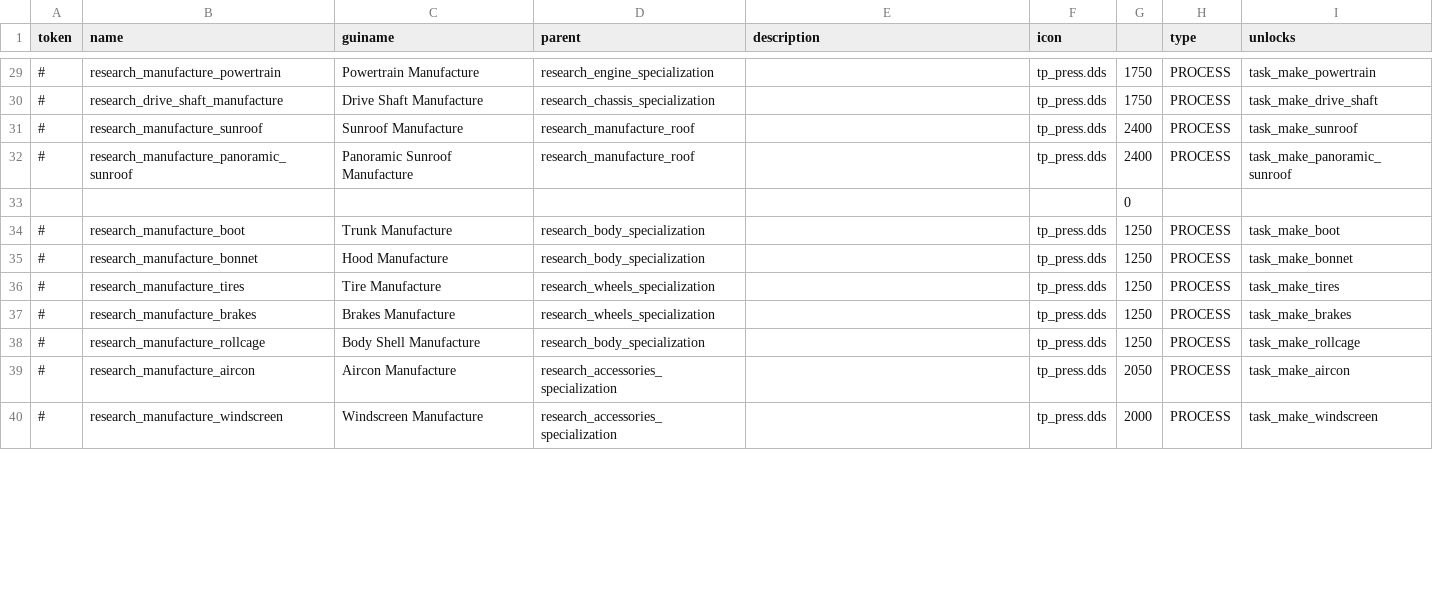
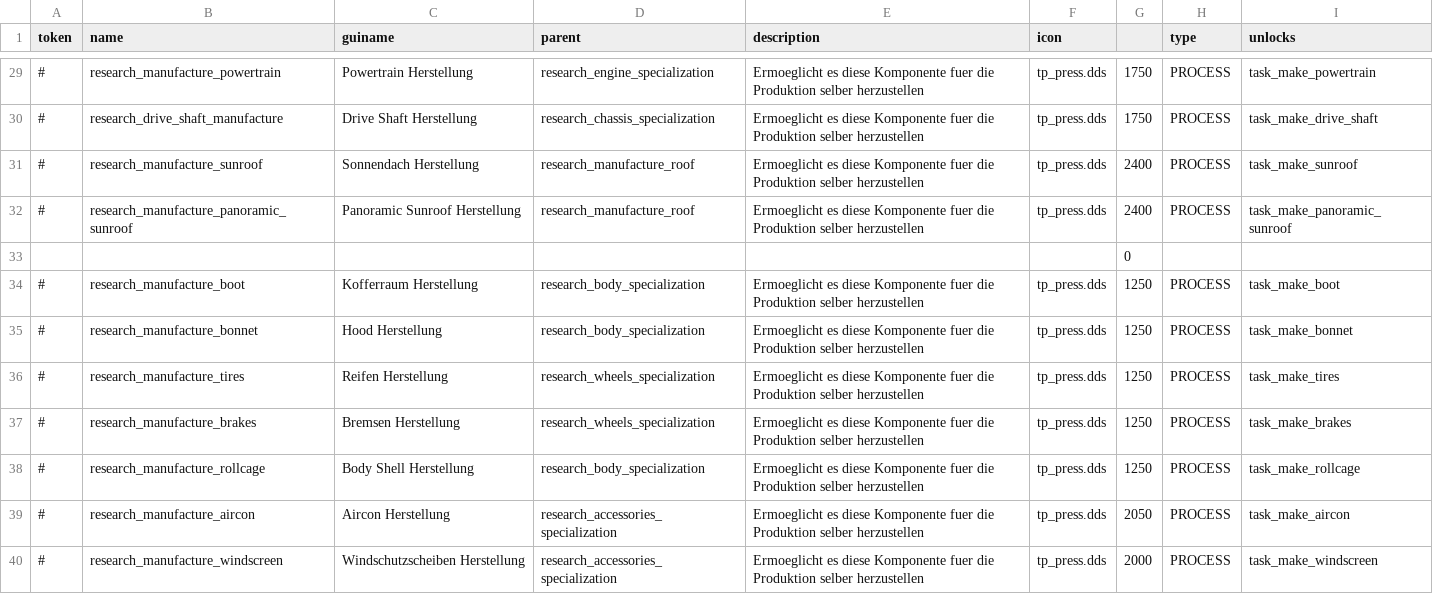
Before and after one commit to Mickyknoxx/ProductionLineGermanTranslation, a CSV file: simulation/research/research.csv, drawn as a sheet; only a part is shown, gaps mark what is left out; the diff covers the shown part only.

```diff
--- a/simulation/research/research.csv
+++ b/simulation/research/research.csv
@@ -29,12 +29,12 @@ token,name,guiname,parent,description,icon,,type,unlocks
-#,research_manufacture_powertrain,Powertrain Manufacture,research_engine_specialization,,tp_press.dds,1750,PROCESS,task_make_powertrain
-#,research_drive_shaft_manufacture,Drive Shaft Manufacture,research_chassis_specialization,,tp_press.dds,1750,PROCESS,task_make_drive_shaft
-#,research_manufacture_sunroof,Sunroof Manufacture,research_manufacture_roof,,tp_press.dds,2400,PROCESS,task_make_sunroof
-#,research_manufacture_panoramic_sunroof,Panoramic Sunroof Manufacture,research_manufacture_roof,,tp_press.dds,2400,PROCESS,task_make_panoramic_sunroof
+#,research_manufacture_powertrain,Powertrain Herstellung,research_engine_specialization,Ermoeglicht es diese Komponente fuer die Produktion selber herzustellen,tp_press.dds,1750,PROCESS,task_make_powertrain
+#,research_drive_shaft_manufacture,Drive Shaft Herstellung,research_chassis_specialization,Ermoeglicht es diese Komponente fuer die Produktion selber herzustellen,tp_press.dds,1750,PROCESS,task_make_drive_shaft
+#,research_manufacture_sunroof,Sonnendach Herstellung,research_manufacture_roof,Ermoeglicht es diese Komponente fuer die Produktion selber herzustellen,tp_press.dds,2400,PROCESS,task_make_sunroof
+#,research_manufacture_panoramic_sunroof,Panoramic Sunroof Herstellung,research_manufacture_roof,Ermoeglicht es diese Komponente fuer die Produktion selber herzustellen,tp_press.dds,2400,PROCESS,task_make_panoramic_sunroof
 ,,,,,,0,,
-#,research_manufacture_boot,Trunk Manufacture,research_body_specialization,,tp_press.dds,1250,PROCESS,task_make_boot
-#,research_manufacture_bonnet,Hood Manufacture,research_body_specialization,,tp_press.dds,1250,PROCESS,task_make_bonnet
-#,research_manufacture_tires,Tire Manufacture,research_wheels_specialization,,tp_press.dds,1250,PROCESS,task_make_tires
-#,research_manufacture_brakes,Brakes Manufacture,research_wheels_specialization,,tp_press.dds,1250,PROCESS,task_make_brakes
-#,research_manufacture_rollcage,Body Shell Manufacture,research_body_specialization,,tp_press.dds,1250,PROCESS,task_make_rollcage
-#,research_manufacture_aircon,Aircon Manufacture,research_accessories_specialization,,tp_press.dds,2050,PROCESS,task_make_aircon
-#,research_manufacture_windscreen,Windscreen Manufacture,research_accessories_specialization,,tp_press.dds,2000,PROCESS,task_make_windscreen
+#,research_manufacture_boot,Kofferraum Herstellung,research_body_specialization,Ermoeglicht es diese Komponente fuer die Produktion selber herzustellen,tp_press.dds,1250,PROCESS,task_make_boot
+#,research_manufacture_bonnet,Hood Herstellung,research_body_specialization,Ermoeglicht es diese Komponente fuer die Produktion selber herzustellen,tp_press.dds,1250,PROCESS,task_make_bonnet
+#,research_manufacture_tires,Reifen Herstellung,research_wheels_specialization,Ermoeglicht es diese Komponente fuer die Produktion selber herzustellen,tp_press.dds,1250,PROCESS,task_make_tires
+#,research_manufacture_brakes,Bremsen Herstellung,research_wheels_specialization,Ermoeglicht es diese Komponente fuer die Produktion selber herzustellen,tp_press.dds,1250,PROCESS,task_make_brakes
+#,research_manufacture_rollcage,Body Shell Herstellung,research_body_specialization,Ermoeglicht es diese Komponente fuer die Produktion selber herzustellen,tp_press.dds,1250,PROCESS,task_make_rollcage
+#,research_manufacture_aircon,Aircon Herstellung,research_accessories_specialization,Ermoeglicht es diese Komponente fuer die Produktion selber herzustellen,tp_press.dds,2050,PROCESS,task_make_aircon
+#,research_manufacture_windscreen,Windschutzscheiben Herstellung,research_accessories_specialization,Ermoeglicht es diese Komponente fuer die Produktion selber herzustellen,tp_press.dds,2000,PROCESS,task_make_windscreen
```
Also changed, not shown: 95 edited cells elsewhere in this file.
